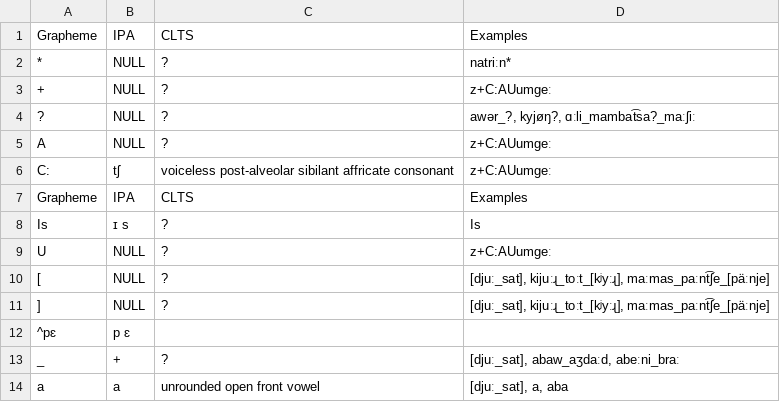
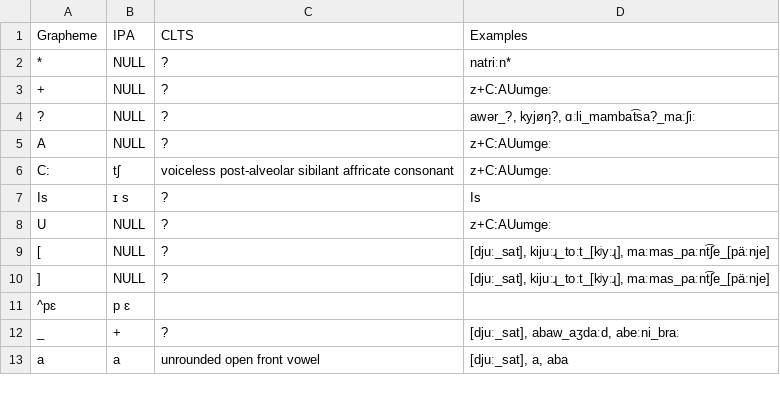
Before and after one commit to cldf-datasets/liljegrenhindukush, a TSV file: etc/orthography.tsv, drawn as a sheet; only a part is shown; the diff names each change by its address in the sheet, - before the commit and + after, or states it on an @@ line.

Commit message:
remove dupliacte line

```diff
--- a/etc/orthography.tsv
+++ b/etc/orthography.tsv
-row 7: Grapheme | IPA | CLTS | Examples
```
